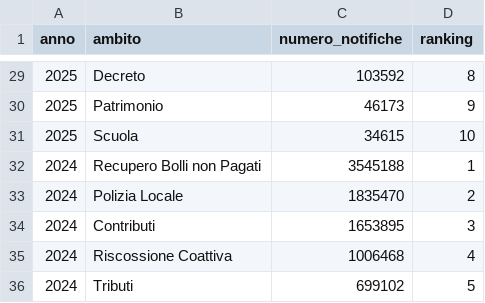
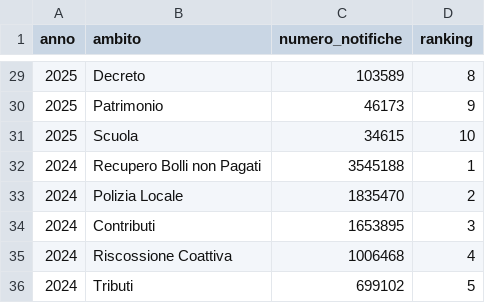
Before and after one commit to MiriamCrudeliniACN/pdnd_opendata, a CSV file: send/data/distribuzione_ambiti_notifiche.csv, drawn as a sheet; only a part is shown, gaps mark what is left out; the diff covers the shown part only; the diff names each change by its address in the sheet, - before the commit and + after, or states it on an @@ line.

Commit message:
send/data/distribuzione_ambiti_notifiche.csv updated

```diff
--- a/send/data/distribuzione_ambiti_notifiche.csv
+++ b/send/data/distribuzione_ambiti_notifiche.csv
-C29 (numero_notifiche): 103592
+C29 (numero_notifiche): 103589
```
Also changed, not shown: 23 edited cells elsewhere in this file.
